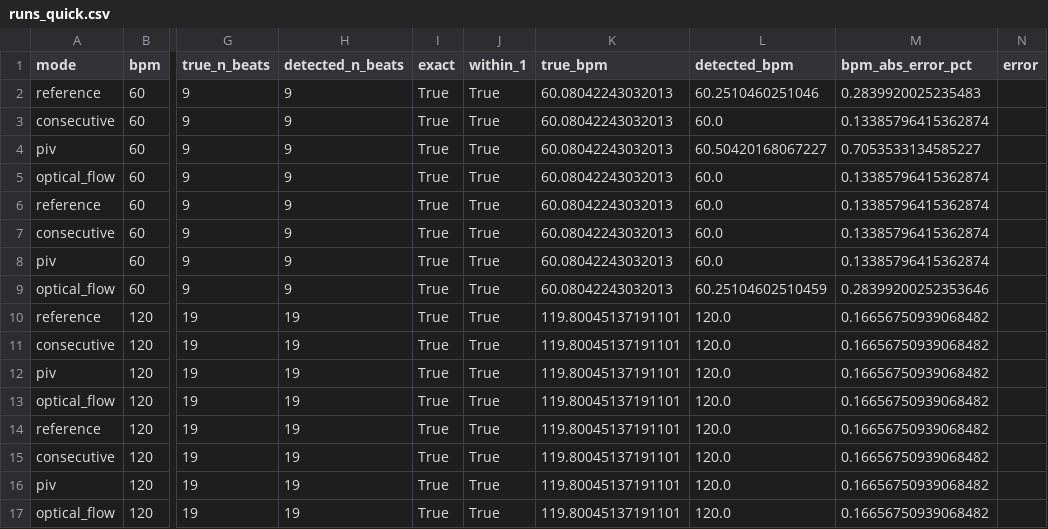
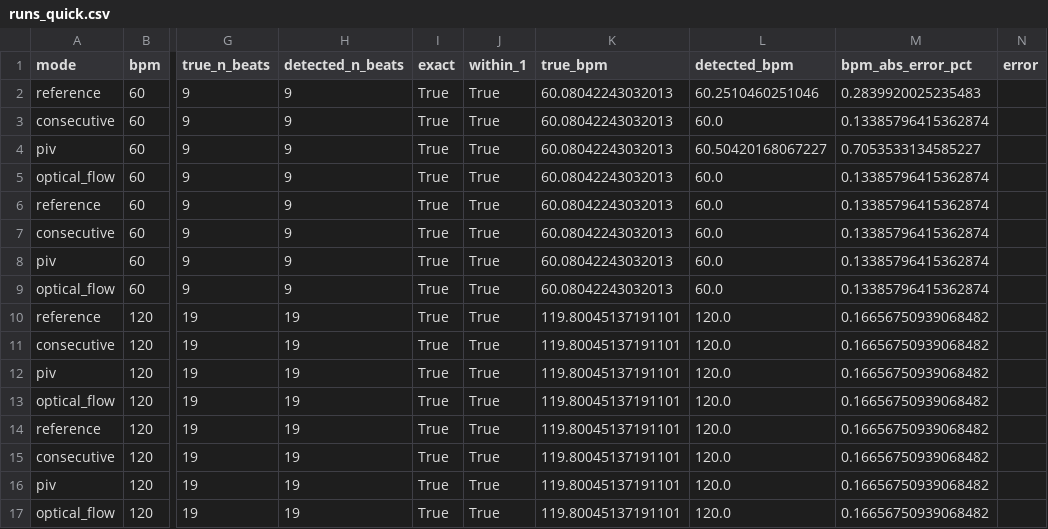
Before and after one commit to heasilmoon/cardiomyocyte-analyzer, a CSV file: backend/benchmarks/results/runs_quick.csv, drawn as a sheet; only a part is shown, gaps mark what is left out; the diff names each change by its address in the sheet, - before the commit and + after, or states it on an @@ line.

Commit message:
Pre-processing for beating signals: keyframe despiking and drift removal
- Frame-to-frame modes (consecutive, piv, optical_flow) drop isolated
  1-2 frame spikes (the keyframe comb of re-encoded video) before period
  estimation; a regular comb sets codec_artifact_warning and the results
  page explains it
- All modes subtract a rolling 10th-percentile baseline (window = max(3 s,
  4 beat periods)) so slow focus/illumination drift no longer inflates the
  prominence reference
- Diagnostics (n_spikes_removed, detrend_window_s) excluded from group
  stats; benchmark counts unchanged; tests

```diff
--- a/backend/benchmarks/results/runs_quick.csv
+++ b/backend/benchmarks/results/runs_quick.csv
-L9 (detected_bpm): 60.25104602510459
+L9 (detected_bpm): 60.0
-M9 (bpm_abs_error_pct): 0.28399200252353646
+M9 (bpm_abs_error_pct): 0.13385796415362874
```
Also changed, not shown: 6 other files.
